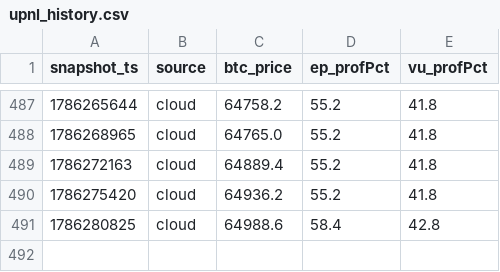
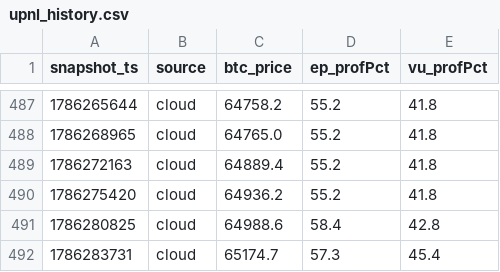
Before and after one commit to maghfurzakiy/btc-data, a CSV file: upnl_history.csv, drawn as a sheet; only a part is shown, gaps mark what is left out; the diff names each change by its address in the sheet, - before the commit and + after, or states it on an @@ line.

```diff
--- a/upnl_history.csv
+++ b/upnl_history.csv
+row 492: 1786283731 | cloud | 65174.7 | 57.3 | 45.4
```
